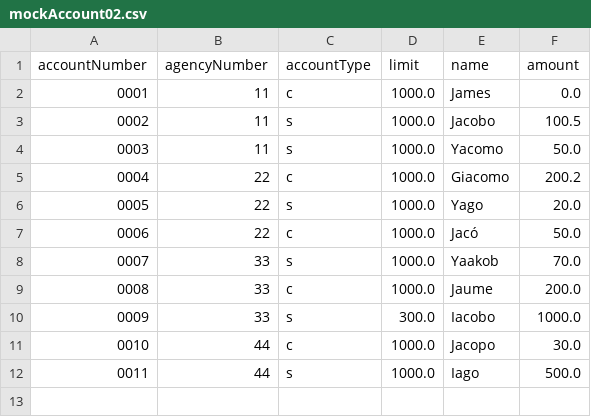
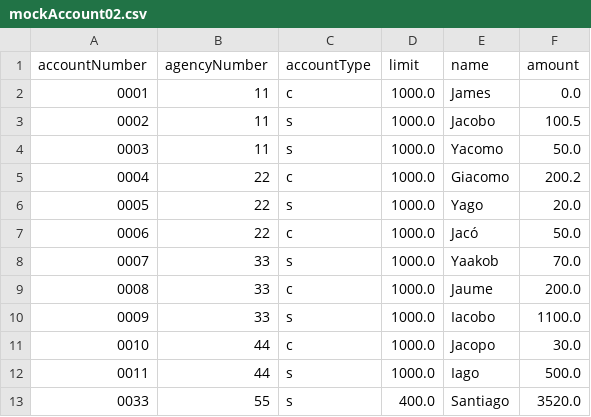
Before and after one commit to segodimor2d2/renewjava01, a CSV file: mockAccount02.csv, drawn as a sheet.

```diff
--- a/mockAccount02.csv
+++ b/mockAccount02.csv
@@ -9,4 +9,5 @@ accountNumber,agencyNumber,accountType,limit,name,amount
 0008,33,c,1000.0,Jaume,200.0
-0009,33,s,300.0,Iacobo,1000.0
+0009,33,s,1000.0,Iacobo,1100.0
 0010,44,c,1000.0,Jacopo,30.0
 0011,44,s,1000.0,Iago,500.0
+0033,55,s,400.0,Santiago,3520.0
```
Also changed, not shown: transactionHistory.csv, 6 other files.
